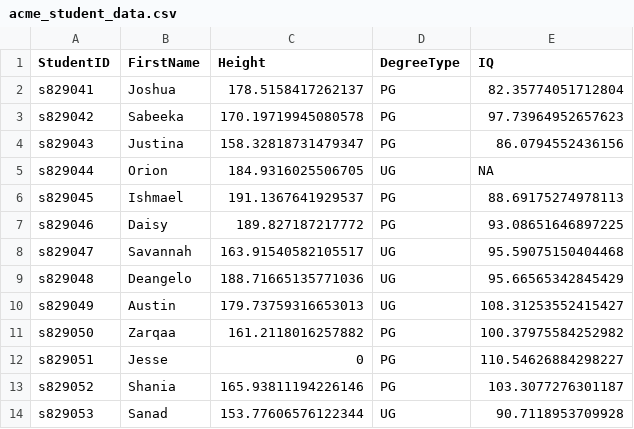
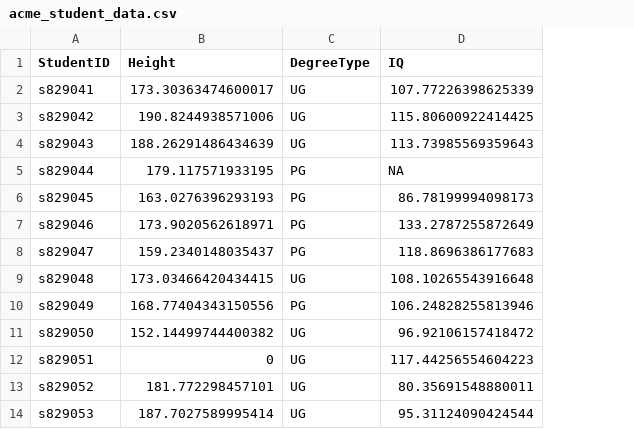
Before and after one commit to uoepsy/data, a CSV file: acme_student_data.csv, drawn as a sheet; only a part is shown; removed rows and columns are numbered as before the commit, all else as after; the diff covers the shown part only; the diff names each change by its address in the sheet, - before the commit and + after, or states it on an @@ line.

Commit message:
up

```diff
--- a/acme_student_data.csv
+++ b/acme_student_data.csv
-column B (FirstName), rows 2-14: Joshua | Sabeeka | Justina | Orion | Ishmael | Daisy | Savannah | Deangelo | Austin | Zarqaa | Jesse | Shania | Sanad
-B2 (Height): 178.5158417262137
+B2 (Height): 173.30363474600017
-C2:C4 (DegreeType): PG
+C2:C4 (DegreeType): UG
-D2 (IQ): 82.35774051712804
+D2 (IQ): 107.77226398625339
-B3 (Height): 170.19719945080578
+B3 (Height): 190.8244938571006
-D3 (IQ): 97.73964952657623
+D3 (IQ): 115.80600922414425
-B4 (Height): 158.32818731479347
+B4 (Height): 188.26291486434639
-D4 (IQ): 86.0794552436156
+D4 (IQ): 113.73985569359643
-B5 (Height): 184.9316025506705
+B5 (Height): 179.117571933195
-C5 (DegreeType): UG
+C5 (DegreeType): PG
-B6 (Height): 191.1367641929537
+B6 (Height): 163.0276396293193
-D6 (IQ): 88.69175274978113
+D6 (IQ): 86.78199994098173
-B7 (Height): 189.827187217772
+B7 (Height): 173.9020562618971
-D7 (IQ): 93.08651646897225
+D7 (IQ): 133.2787255872649
-B8 (Height): 163.91540582105517
+B8 (Height): 159.2340148035437
-C8 (DegreeType): UG
+C8 (DegreeType): PG
-D8 (IQ): 95.59075150404468
+D8 (IQ): 118.8696386177683
-B9 (Height): 188.71665135771036
+B9 (Height): 173.03466420434415
-D9 (IQ): 95.66565342845429
+D9 (IQ): 108.10265543916648
-B10 (Height): 179.73759316653013
+B10 (Height): 168.77404343150556
-C10 (DegreeType): UG
+C10 (DegreeType): PG
-D10 (IQ): 108.31253552415427
+D10 (IQ): 106.24828255813946
-B11 (Height): 161.2118016257882
+B11 (Height): 152.14499744400382
-C11:C13 (DegreeType): PG
+C11:C13 (DegreeType): UG
-D11 (IQ): 100.37975584252982
+D11 (IQ): 96.92106157418472
-D12 (IQ): 110.54626884298227
+D12 (IQ): 117.44256554604223
-B13 (Height): 165.93811194226146
+B13 (Height): 181.772298457101
-D13 (IQ): 103.3077276301187
+D13 (IQ): 80.35691548880011
-B14 (Height): 153.77606576122344
+B14 (Height): 187.7027589995414
-D14 (IQ): 90.7118953709928
+D14 (IQ): 95.31124090424544
```
Also changed, not shown: 42 edited cells elsewhere in this file.
